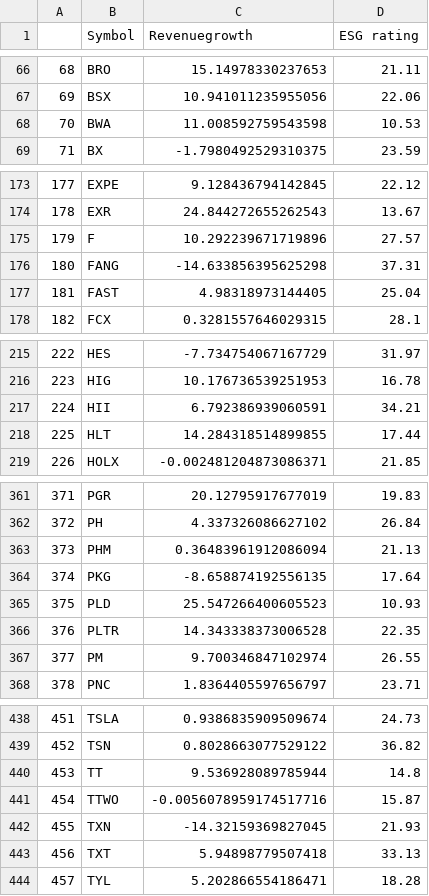
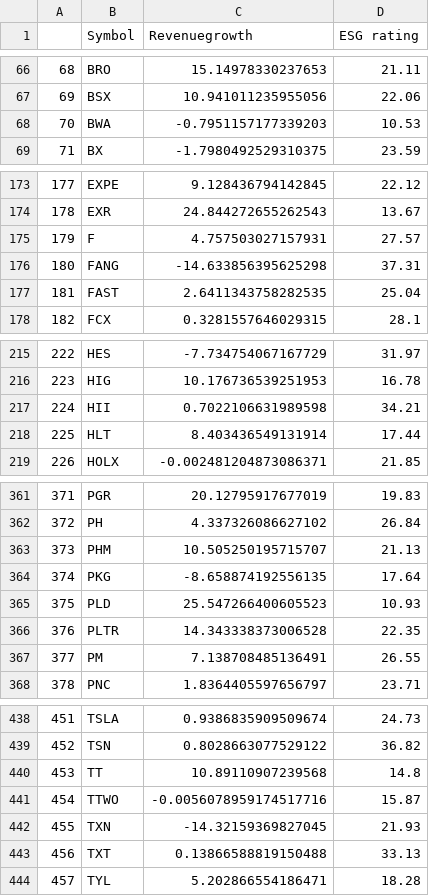
Before and after one commit to NiamP/NiamP.github.io, a CSV file: linregressionRevESG.csv, drawn as a sheet; only a part is shown, gaps mark what is left out; the diff covers the shown part only.

```diff
--- a/linregressionRevESG.csv
+++ b/linregressionRevESG.csv
@@ -67,3 +67,3 @@
 69,BSX,10.941011235955056,22.06
-70,BWA,11.008592759543598,10.53
+70,BWA,-0.7951157177339203,10.53
 71,BX,-1.7980492529310375,23.59
@@ -174,5 +174,5 @@
 178,EXR,24.844272655262543,13.67
-179,F,10.292239671719896,27.57
+179,F,4.757503027157931,27.57
 180,FANG,-14.633856395625298,37.31
-181,FAST,4.98318973144405,25.04
+181,FAST,2.6411343758282535,25.04
 182,FCX,0.3281557646029315,28.1
@@ -216,4 +216,4 @@
 223,HIG,10.176736539251953,16.78
-224,HII,6.792386939060591,34.21
-225,HLT,14.284318514899855,17.44
+224,HII,0.7022106631989598,34.21
+225,HLT,8.403436549131914,17.44
 226,HOLX,-0.002481204873086371,21.85
@@ -362,3 +362,3 @@
 372,PH,4.337326086627102,26.84
-373,PHM,0.36483961912086094,21.13
+373,PHM,10.505250195715707,21.13
 374,PKG,-8.658874192556135,17.64
@@ -366,3 +366,3 @@
 376,PLTR,14.343338373006528,22.35
-377,PM,9.700346847102974,26.55
+377,PM,7.138708485136491,26.55
 378,PNC,1.8364405597656797,23.71
@@ -439,6 +439,6 @@
 452,TSN,0.8028663077529122,36.82
-453,TT,9.536928089785944,14.8
+453,TT,10.89110907239568,14.8
 454,TTWO,-0.0056078959174517716,15.87
 455,TXN,-14.32159369827045,21.93
-456,TXT,5.94898779507418,33.13
+456,TXT,0.13866588819150488,33.13
 457,TYL,5.202866554186471,18.28
```
Also changed, not shown: 1 edited cell elsewhere in this file, MktCap_vs_ESG.csv, top5prices.csv.
